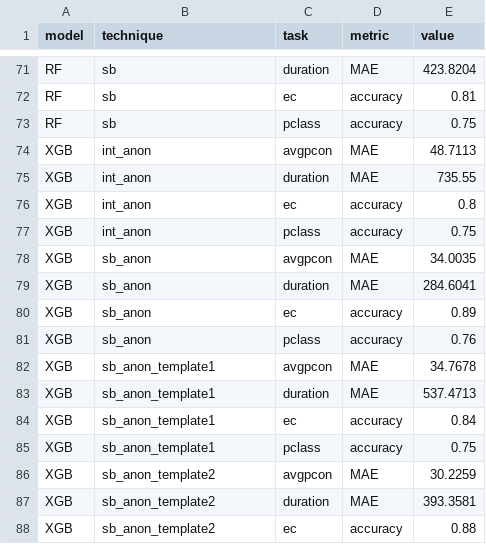
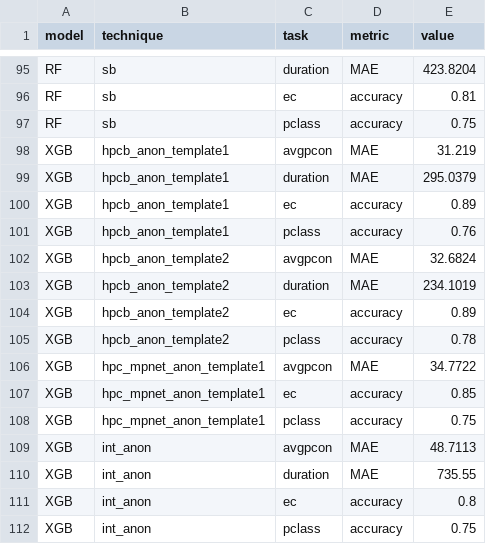
Before and after one commit to huynguyentuank22/HPC-Bert, a CSV file: summary_results.csv, drawn as a sheet; only a part is shown, gaps mark what is left out; the shorter side is filled out with more unchanged rows; the diff covers the shown part only.

```diff
--- a/summary_results.csv
+++ b/summary_results.csv
@@ -73,2 +97,13 @@ RF,sb,ec,accuracy,0.81
 RF,sb,pclass,accuracy,0.75
+XGB,hpcb_anon_template1,avgpcon,MAE,31.219
+XGB,hpcb_anon_template1,duration,MAE,295.0379
+XGB,hpcb_anon_template1,ec,accuracy,0.89
+XGB,hpcb_anon_template1,pclass,accuracy,0.76
+XGB,hpcb_anon_template2,avgpcon,MAE,32.6824
+XGB,hpcb_anon_template2,duration,MAE,234.1019
+XGB,hpcb_anon_template2,ec,accuracy,0.89
+XGB,hpcb_anon_template2,pclass,accuracy,0.78
+XGB,hpc_mpnet_anon_template1,avgpcon,MAE,34.7722
+XGB,hpc_mpnet_anon_template1,ec,accuracy,0.85
+XGB,hpc_mpnet_anon_template1,pclass,accuracy,0.75
 XGB,int_anon,avgpcon,MAE,48.7113
```
Also changed, not shown: 24 added rows elsewhere in this file, 43 other files.
